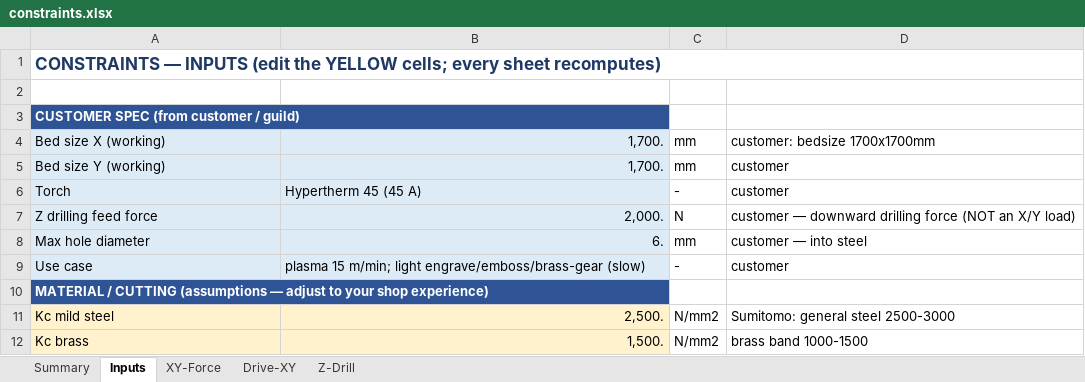
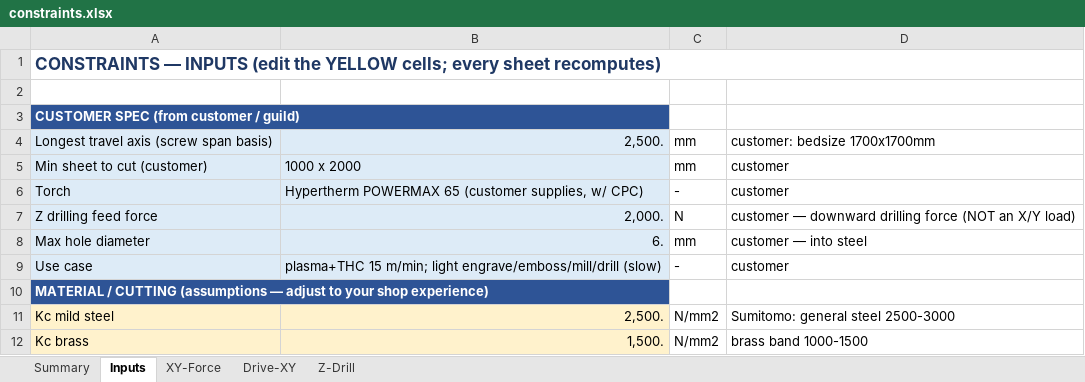
Before and after one commit to takacsjd/OSEPlasmaTable, an Excel workbook: spreadsheet/constraints.xlsx, sheet Inputs, drawn as a sheet; only a part is shown; values as stored, in another font and other column widths than the file's, no borders; the diff covers the shown part only; the diff names each change by its address in the sheet, - before the commit and + after, or states it on an @@ line.

Commit message:
Ingest customer ODS: Powermax 65, LinuxCNC+Mesa, X1600xY2500, critical-speed finding
- README: customer spec table from Plasma Table Constraints.ods; correct torch
  (Powermax 65, customer supplies) and control stack (LinuxCNC Qtplasmac + SheetCAM +
  Mesa 7i76e + THCAD-5/10); envelope 1000x2000 min / X1600xY2500 outer (the chat's
  1700x1700 was material on hand, not the envelope).
- spreadsheet/constraints.xlsx: Inputs now carries ODS customer spec + feature list;
  B4 longest axis -> 2500 mm (governing span); critical-speed formula corrected to the
  standard Nc=K*D/L^2*1e7 with K (15.1 fixed-supported) and D (25 mm) as cross-checkable
  inputs. Verdict: ballscrew critical speed FAILS at 2500 mm span for 15 m/min plasma;
  rack has no critical-speed limit -> rack preferred for the long axis.

```diff
--- a/spreadsheet/constraints.xlsx (sheet Inputs)
+++ b/spreadsheet/constraints.xlsx (sheet Inputs)
-A4: Bed size X (working)
+A4: Longest travel axis (screw span basis)
-B4: 1,700.
+B4: 2,500.
-A5: Bed size Y (working)
+A5: Min sheet to cut (customer)
-B5: 1,700.
+B5: 1000 x 2000
-B6: Hypertherm 45 (45 A)
+B6: Hypertherm POWERMAX 65 (customer supplies, w/ CPC)
-B9: plasma 15 m/min; light engrave/emboss/brass-gear (slow)
+B9: plasma+THC 15 m/min; light engrave/emboss/mill/drill (slow)
```
Also changed, not shown: 25 added rows elsewhere in this sheet, sheet Summary, sheet Drive-XY, 1 other file.
